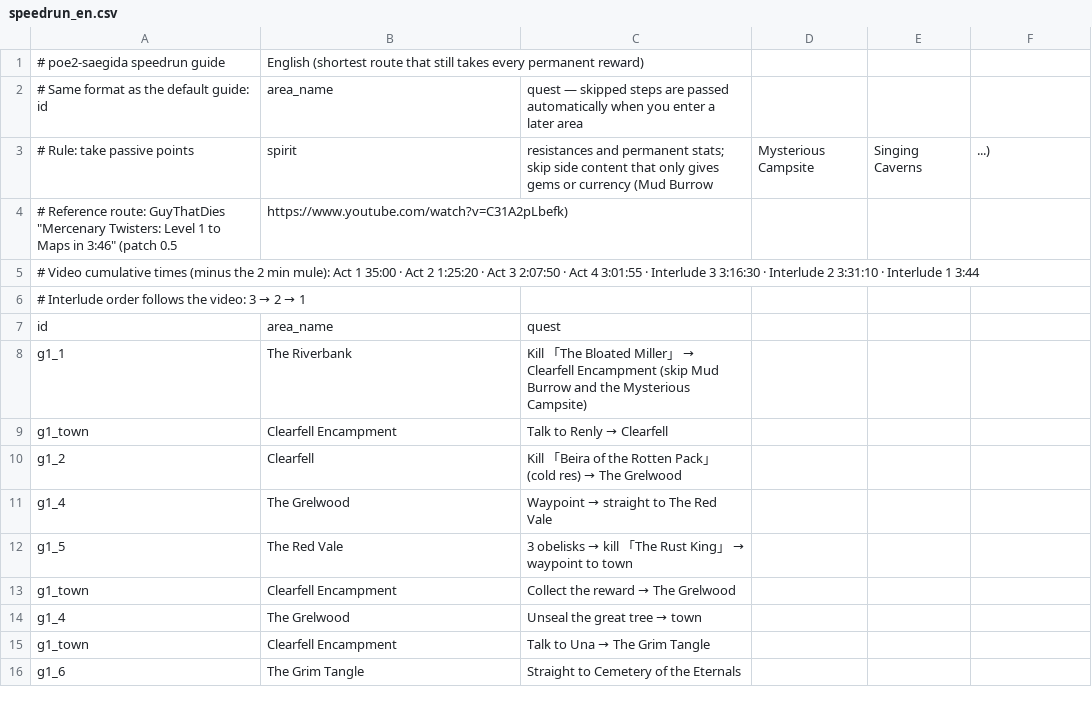
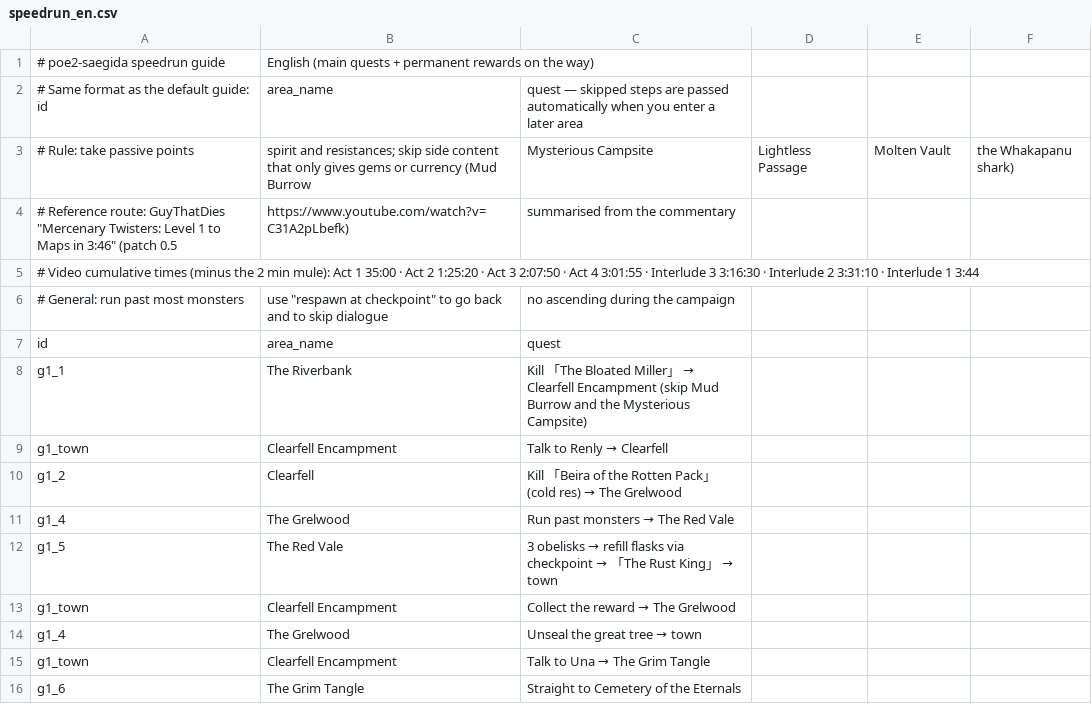
Before and after one commit to ktu0216/poe2-saegida, a CSV file: guides/speedrun_en.csv, drawn as a sheet; only a part is shown; the diff covers the shown part only.

```diff
--- a/guides/speedrun_en.csv
+++ b/guides/speedrun_en.csv
@@ -1,7 +1,7 @@
-# poe2-saegida speedrun guide, English (shortest route that still takes every permanent reward)
+# poe2-saegida speedrun guide, English (main quests + permanent rewards on the way)
 # Same format as the default guide: id,area_name,quest — skipped steps are passed automatically when you enter a later area
-# Rule: take passive points, spirit, resistances and permanent stats; skip side content that only gives gems or currency (Mud Burrow, Mysterious Campsite, Singing Caverns, ...)
-# Reference route: GuyThatDies "Mercenary Twisters: Level 1 to Maps in 3:46" (patch 0.5, https://www.youtube.com/watch?v=C31A2pLbefk)
+# Rule: take passive points, spirit and resistances; skip side content that only gives gems or currency (Mud Burrow, Mysterious Campsite, Lightless Passage, Molten Vault, the Whakapanu shark)
+# Reference route: GuyThatDies "Mercenary Twisters: Level 1 to Maps in 3:46" (patch 0.5, https://www.youtube.com/watch?v=C31A2pLbefk), summarised from the commentary
 #   Video cumulative times (minus the 2 min mule): Act 1 35:00 · Act 2 1:25:20 · Act 3 2:07:50 · Act 4 3:01:55 · Interlude 3 3:16:30 · Interlude 2 3:31:10 · Interlude 1 3:44
-#   Interlude order follows the video: 3 → 2 → 1
+#   General: run past most monsters, use "respawn at checkpoint" to go back and to skip dialogue, no ascending during the campaign
 id,area_name,quest
@@ -10,4 +10,4 @@ g1_town,Clearfell Encampment,Talk to Renly → Clearfell
 g1_2,Clearfell,Kill 「Beira of the Rotten Pack」 (cold res) → The Grelwood
-g1_4,The Grelwood,Waypoint → straight to The Red Vale
-g1_5,The Red Vale,3 obelisks → kill 「The Rust King」 → waypoint to town
+g1_4,The Grelwood,Run past monsters → The Red Vale
+g1_5,The Red Vale,3 obelisks → refill flasks via checkpoint → 「The Rust King」 → town
 g1_town,Clearfell Encampment,Collect the reward → The Grelwood
```
Also changed, not shown: 2 added rows and 35 edited cells elsewhere in this file, guides/speedrun_ko.csv, 2 other files.
